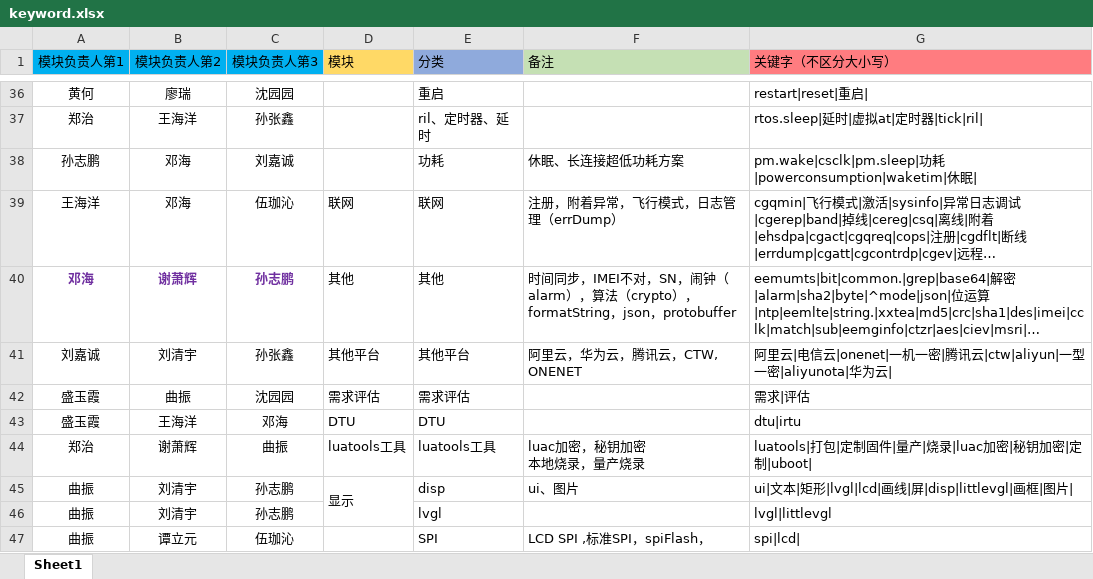
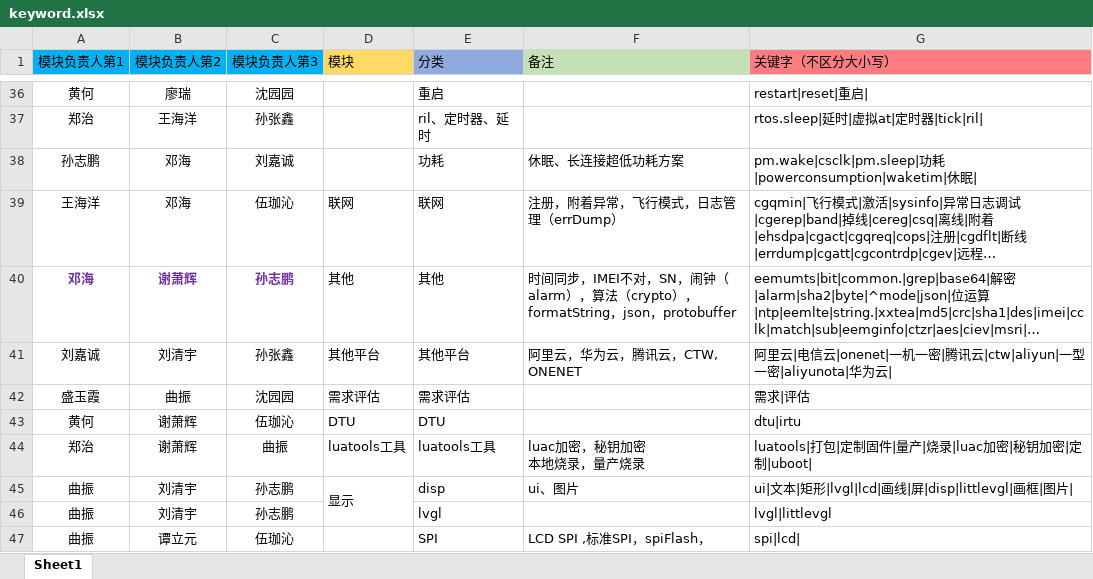
Before and after one commit to onelifehowdo/wxbot, an Excel workbook: run/keyword.xlsx, sheet Sheet1, drawn as a sheet; only a part is shown, gaps mark what is left out; long unchanged cells end in …; values as stored, in another font and other column widths than the file's, no borders; the diff names each change by its address in the sheet, - before the commit and + after, or states it on an @@ line.

```diff
--- a/run/keyword.xlsx (sheet Sheet1)
+++ b/run/keyword.xlsx (sheet Sheet1)
-A43 (模块负责人第1): 盛玉霞
+A43 (模块负责人第1): 黄何
-B43 (模块负责人第2): 王海洋
+B43 (模块负责人第2): 谢萧辉
-C43 (模块负责人第3): 邓海
+C43 (模块负责人第3): 伍珈沁
```
Also changed, not shown: 13 other files.
